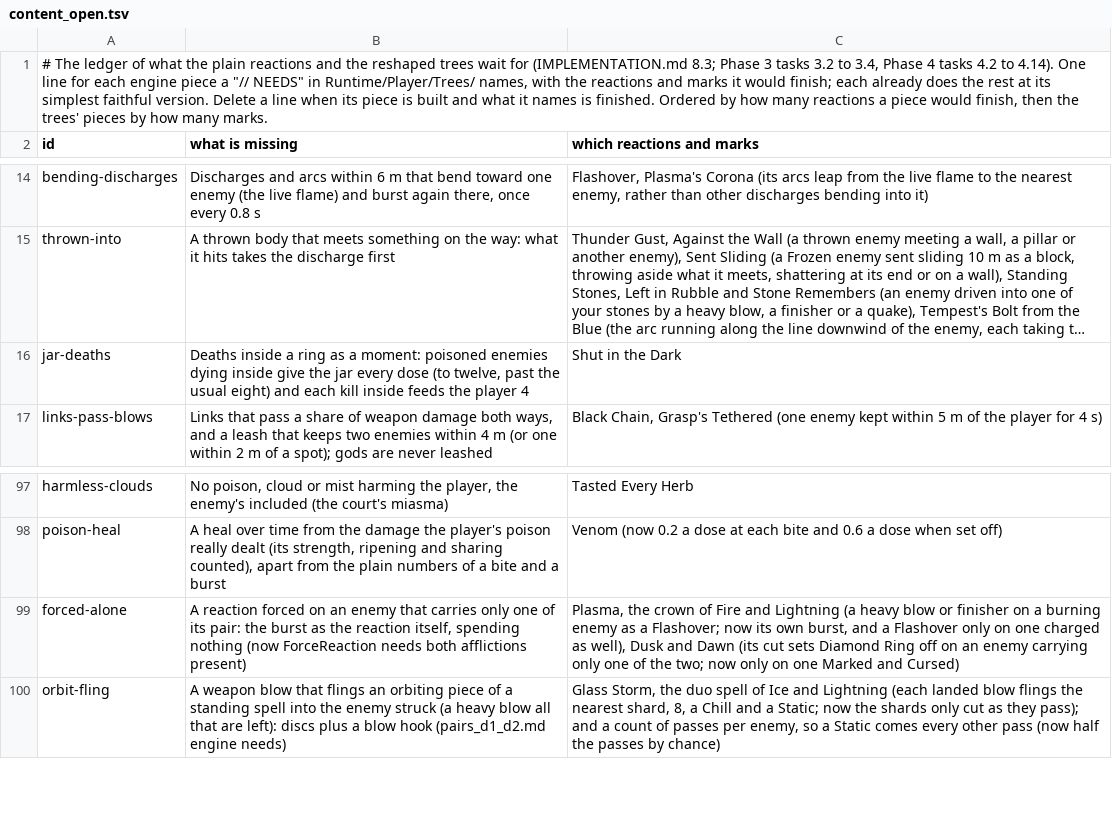
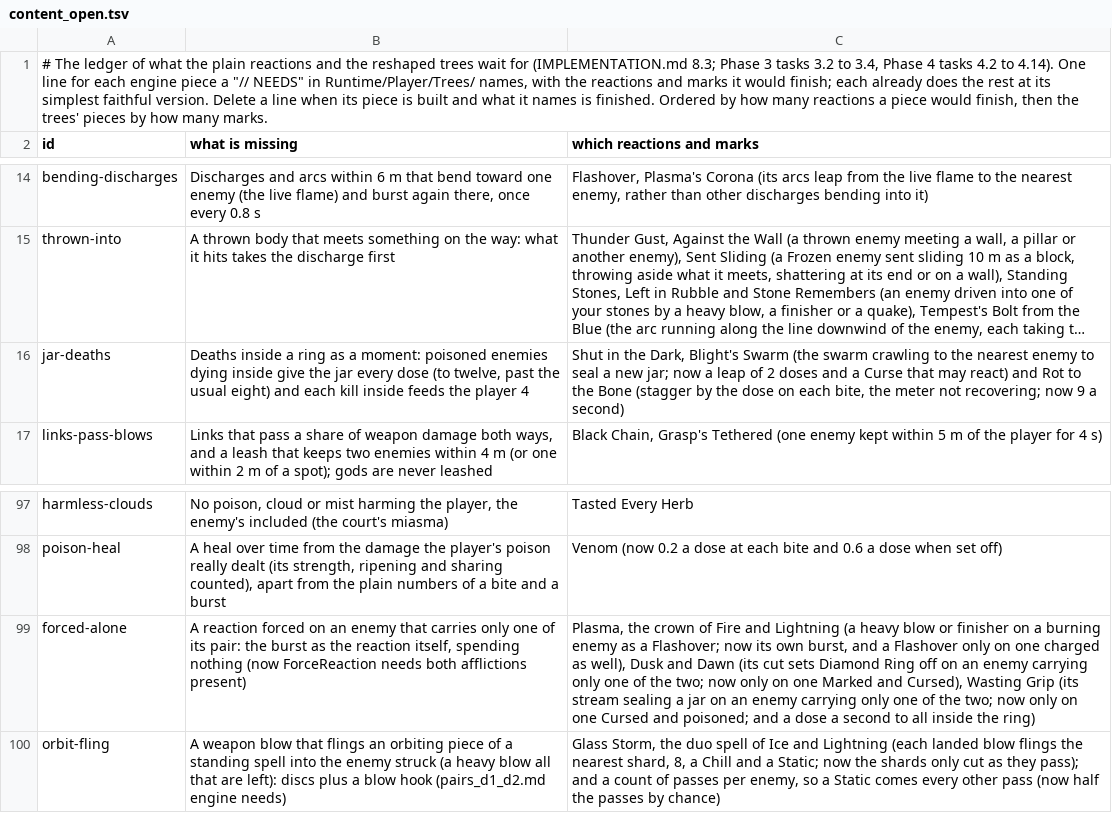
Before and after one commit to Rohanp725/Project-Clover, a TSV file: docs/design/steel/content_open.tsv, drawn as a sheet; only a part is shown, gaps mark what is left out; long unchanged cells end in …; the diff names each change by its address in the sheet, - before the commit and + after, or states it on an @@ line.

```diff
--- a/docs/design/steel/content_open.tsv
+++ b/docs/design/steel/content_open.tsv
-C16 (which reactions and marks): …in the Dark
+C16 (which reactions and marks): …in the Dark, Blight's Swarm (the swarm crawling to the nearest enemy to seal a new jar; now a leap of 2 doses and a Curse that may react) and Rot to the Bone (stagger by the dose on each bite, the meter not recovering; now 9 a second)
-C99 (which reactions and marks): …Marked and Cursed)
+C99 (which reactions and marks): …Marked and Cursed), Wasting Grip (its stream sealing a jar on an enemy carrying only one of the two; now only on one Cursed and poisoned; and a dose a second to all inside the ring)
```
Also changed, not shown: 7 other files.
